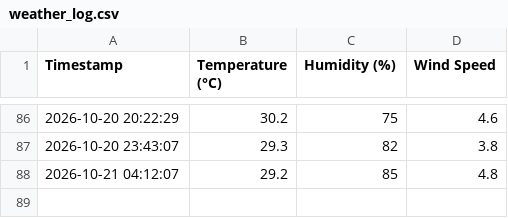
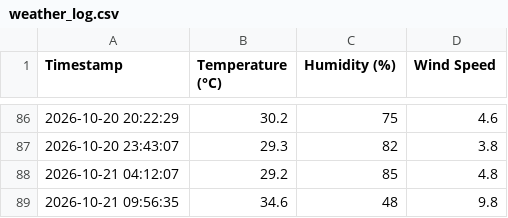
Before and after one commit to emmjaymedia/python-weather-automation, a CSV file: weather_log.csv, drawn as a sheet; only a part is shown, gaps mark what is left out; the diff names each change by its address in the sheet, - before the commit and + after, or states it on an @@ line.

```diff
--- a/weather_log.csv
+++ b/weather_log.csv
+row 89: 2026-10-21 09:56:35 | 34.6 | 48 | 9.8
```
